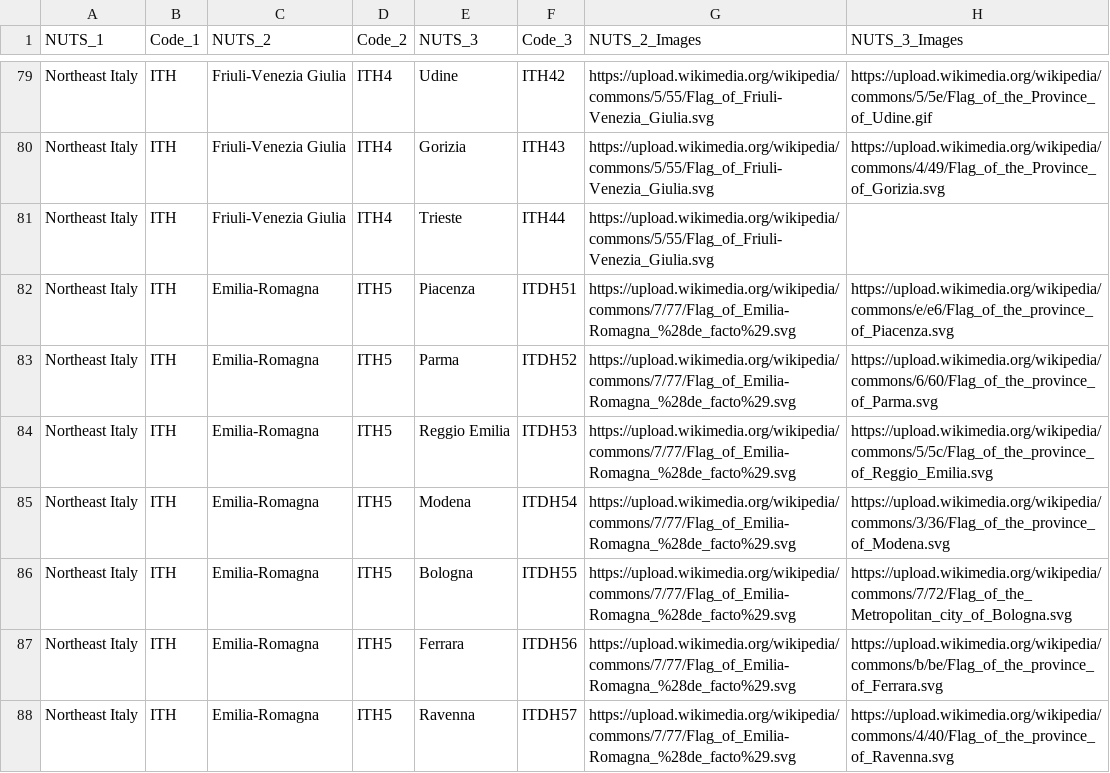
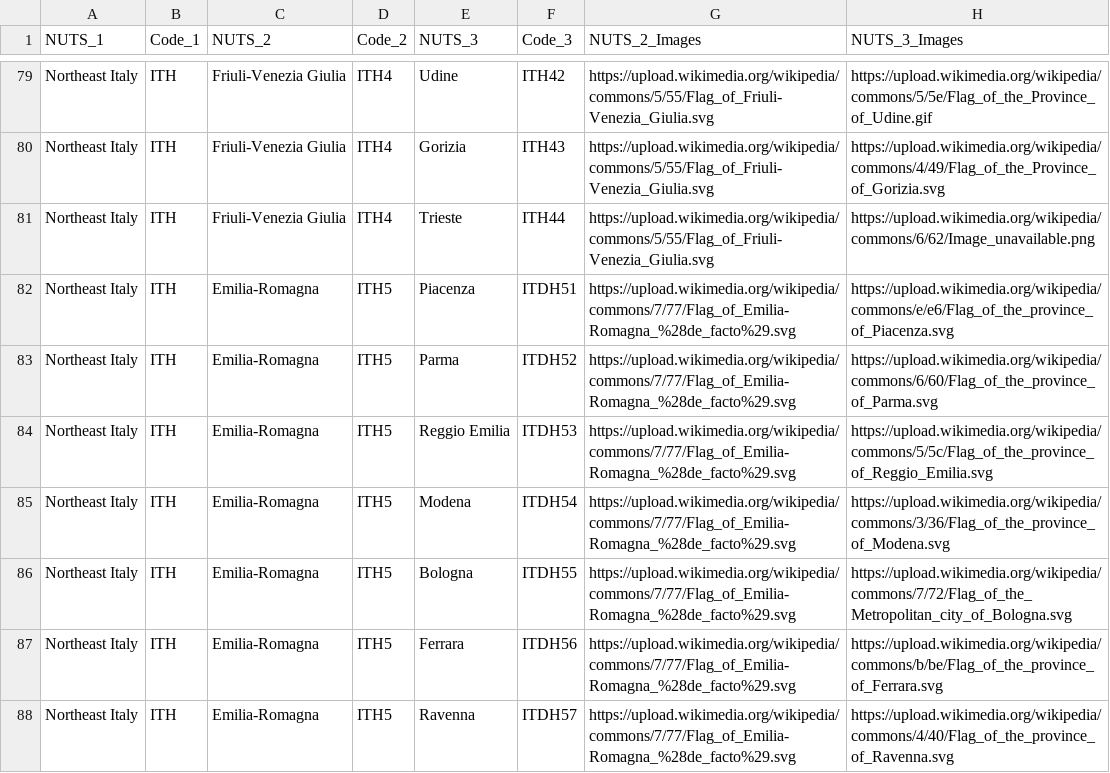
Before and after one commit to OmdenaAI/milan-italy-impact-covid-crimes, a CSV file: src/data/NUTS_Code_Processed.csv, drawn as a sheet; only a part is shown, gaps mark what is left out.

Commit message:
Update NUTS_Code_Processed.csv
Added placeholder image to Trieste

```diff
--- a/src/data/NUTS_Code_Processed.csv
+++ b/src/data/NUTS_Code_Processed.csv
@@ -80,3 +80,3 @@ Northeast Italy,ITH,Friuli-Venezia Giulia,ITH4,Udine,ITH42,https://upload.wikime
 Northeast Italy,ITH,Friuli-Venezia Giulia,ITH4,Gorizia,ITH43,https://upload.wikimedia.org/wikipedia/commons/5/55/Flag_of_Friuli-Venezia_Giulia.svg,https://upload.wikimedia.org/wikipedia/commons/4/49/Flag_of_the_Province_of_Gorizia.svg
-Northeast Italy,ITH,Friuli-Venezia Giulia,ITH4,Trieste,ITH44,https://upload.wikimedia.org/wikipedia/commons/5/55/Flag_of_Friuli-Venezia_Giulia.svg,
+Northeast Italy,ITH,Friuli-Venezia Giulia,ITH4,Trieste,ITH44,https://upload.wikimedia.org/wikipedia/commons/5/55/Flag_of_Friuli-Venezia_Giulia.svg,https://upload.wikimedia.org/wikipedia/commons/6/62/Image_unavailable.png
 Northeast Italy,ITH,Emilia-Romagna,ITH5,Piacenza,ITDH51,https://upload.wikimedia.org/wikipedia/commons/7/77/Flag_of_Emilia-Romagna_%28de_facto%29.svg,https://upload.wikimedia.org/wikipedia/commons/e/e6/Flag_of_the_province_of_Piacenza.svg
```
